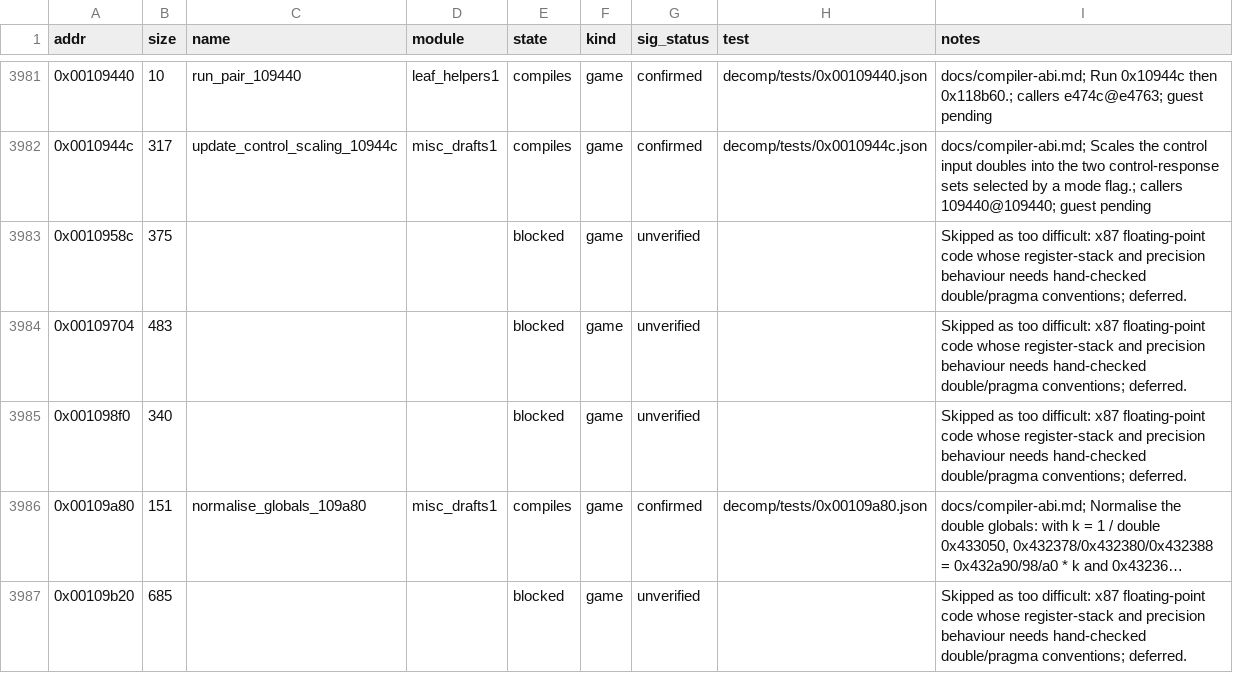
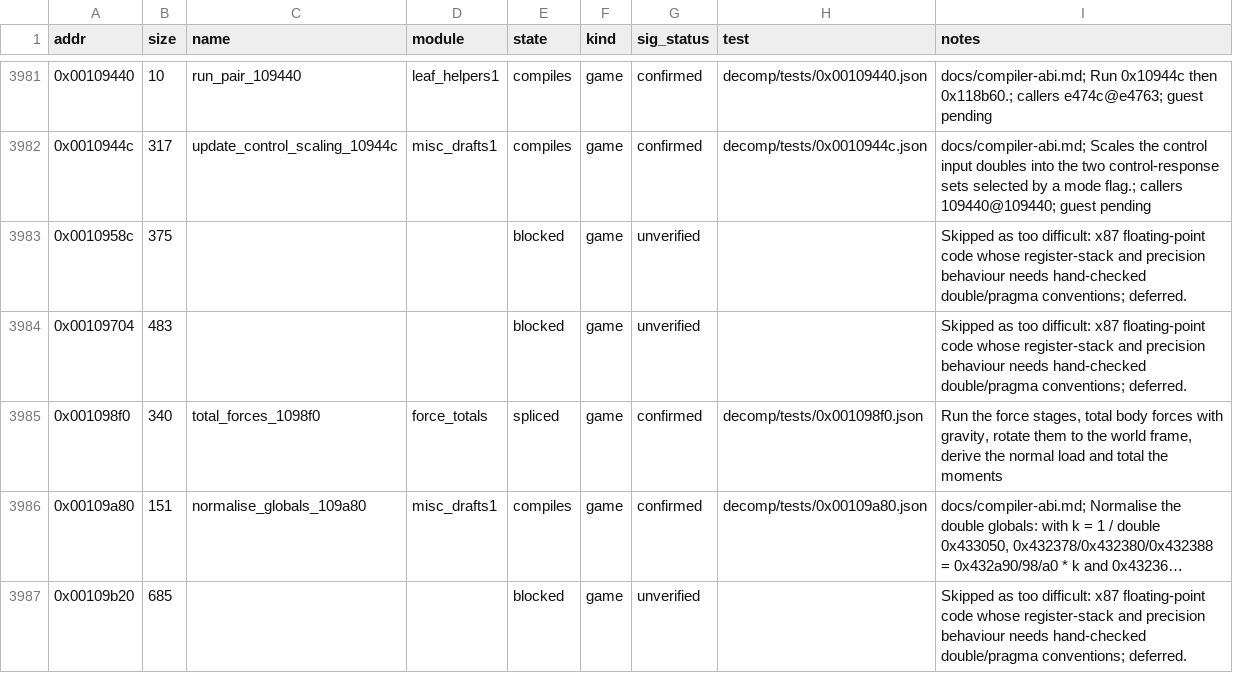
Before and after one commit to Grumbel/ef2000-port, a TSV file: decomp/symbols/functions.tsv, drawn as a sheet; only a part is shown, gaps mark what is left out; long unchanged cells end in …; the diff names each change by its address in the sheet, - before the commit and + after, or states it on an @@ line.

```diff
--- a/decomp/symbols/functions.tsv
+++ b/decomp/symbols/functions.tsv
-C3985 (name): (empty)
+C3985 (name): total_forces_1098f0
-D3985 (module): (empty)
+D3985 (module): force_totals
-E3985 (state): blocked
+E3985 (state): spliced
-G3985 (sig_status): unverified
+G3985 (sig_status): confirmed
-H3985 (test): (empty)
+H3985 (test): decomp/tests/0x001098f0.json
-I3985 (notes): Skipped as too difficult: x87 floating-point code whose register-stack and precision behaviour needs hand-checked double/pragma conventions; deferred.
+I3985 (notes): Run the force stages, total body forces with gravity, rotate them to the world frame, derive the normal load and total the moments
```
Also changed, not shown: decomp/symbols/signatures.tsv, 5 other files.
